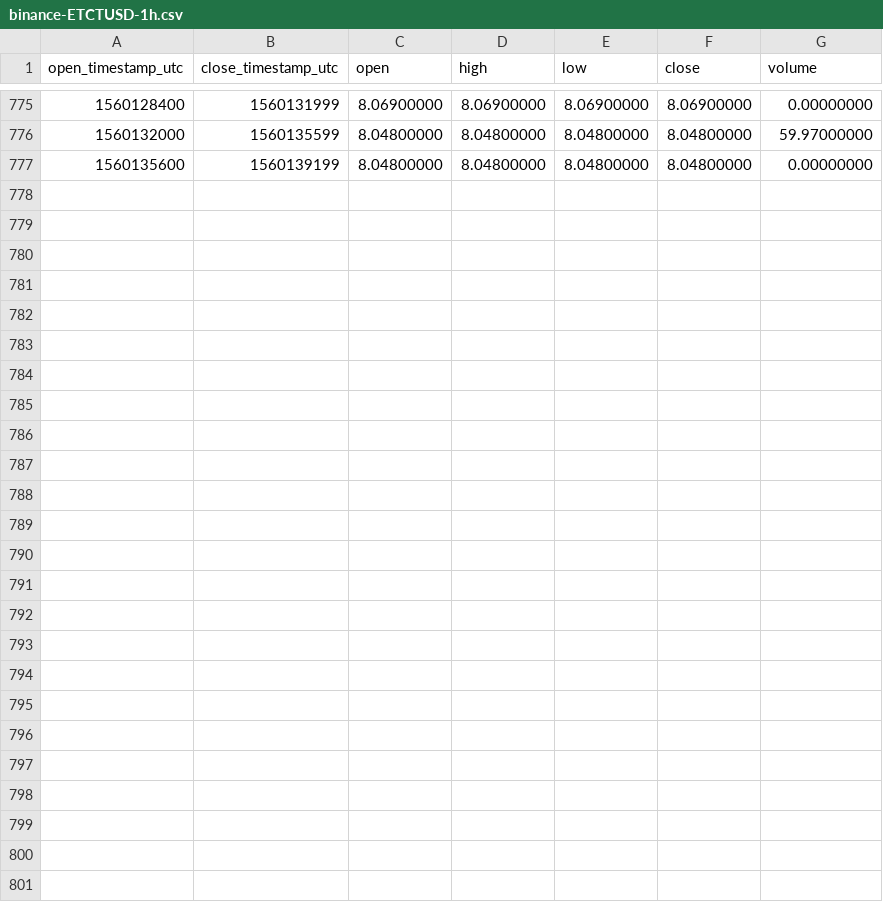
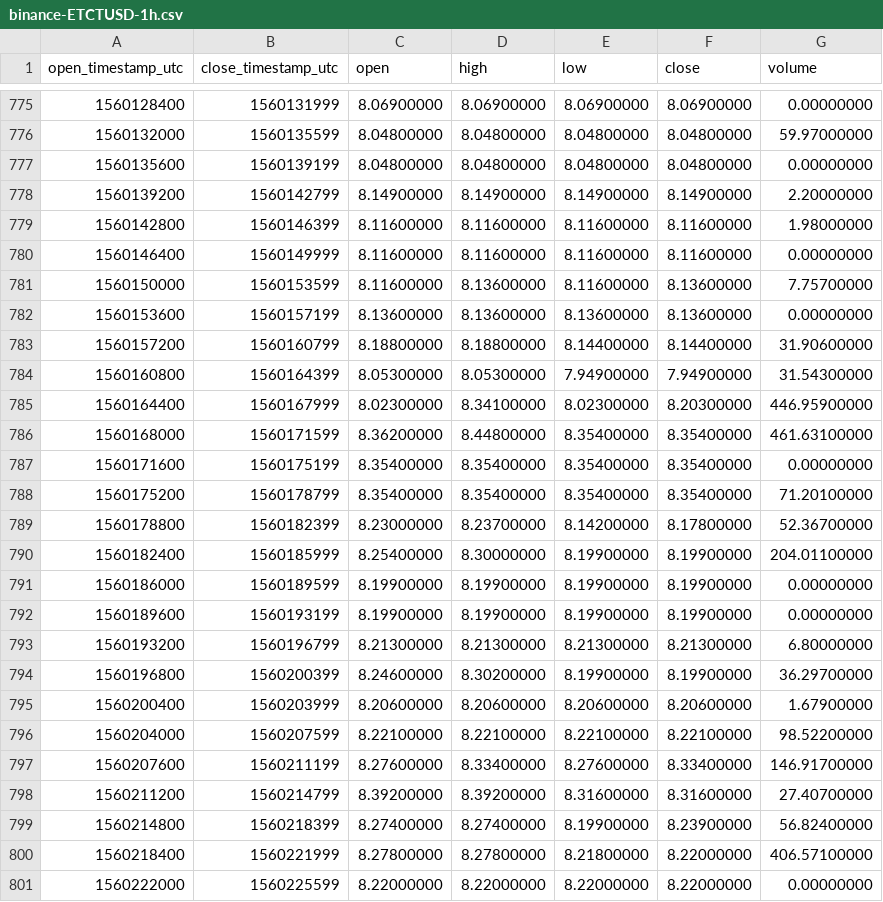
Before and after one commit to cryptobigbro/binance-ETCTUSD, a CSV file: binance-ETCTUSD-1h.csv, drawn as a sheet; only a part is shown, gaps mark what is left out; the diff names each change by its address in the sheet, - before the commit and + after, or states it on an @@ line.

Commit message:
Update OHLCV data.

```diff
--- a/binance-ETCTUSD-1h.csv
+++ b/binance-ETCTUSD-1h.csv
+row 778: 1560139200 | 1560142799 | 8.14900000 | 8.14900000 | 8.14900000 | 8.14900000 | 2.20000000
+row 779: 1560142800 | 1560146399 | 8.11600000 | 8.11600000 | 8.11600000 | 8.11600000 | 1.98000000
+row 780: 1560146400 | 1560149999 | 8.11600000 | 8.11600000 | 8.11600000 | 8.11600000 | 0.00000000
+row 781: 1560150000 | 1560153599 | 8.11600000 | 8.13600000 | 8.11600000 | 8.13600000 | 7.75700000
+row 782: 1560153600 | 1560157199 | 8.13600000 | 8.13600000 | 8.13600000 | 8.13600000 | 0.00000000
+row 783: 1560157200 | 1560160799 | 8.18800000 | 8.18800000 | 8.14400000 | 8.14400000 | 31.90600000
+row 784: 1560160800 | 1560164399 | 8.05300000 | 8.05300000 | 7.94900000 | 7.94900000 | 31.54300000
+row 785: 1560164400 | 1560167999 | 8.02300000 | 8.34100000 | 8.02300000 | 8.20300000 | 446.95900000
+row 786: 1560168000 | 1560171599 | 8.36200000 | 8.44800000 | 8.35400000 | 8.35400000 | 461.63100000
+row 787: 1560171600 | 1560175199 | 8.35400000 | 8.35400000 | 8.35400000 | 8.35400000 | 0.00000000
+row 788: 1560175200 | 1560178799 | 8.35400000 | 8.35400000 | 8.35400000 | 8.35400000 | 71.20100000
+row 789: 1560178800 | 1560182399 | 8.23000000 | 8.23700000 | 8.14200000 | 8.17800000 | 52.36700000
+row 790: 1560182400 | 1560185999 | 8.25400000 | 8.30000000 | 8.19900000 | 8.19900000 | 204.01100000
+row 791: 1560186000 | 1560189599 | 8.19900000 | 8.19900000 | 8.19900000 | 8.19900000 | 0.00000000
+row 792: 1560189600 | 1560193199 | 8.19900000 | 8.19900000 | 8.19900000 | 8.19900000 | 0.00000000
+row 793: 1560193200 | 1560196799 | 8.21300000 | 8.21300000 | 8.21300000 | 8.21300000 | 6.80000000
+row 794: 1560196800 | 1560200399 | 8.24600000 | 8.30200000 | 8.19900000 | 8.19900000 | 36.29700000
+row 795: 1560200400 | 1560203999 | 8.20600000 | 8.20600000 | 8.20600000 | 8.20600000 | 1.67900000
+row 796: 1560204000 | 1560207599 | 8.22100000 | 8.22100000 | 8.22100000 | 8.22100000 | 98.52200000
+row 797: 1560207600 | 1560211199 | 8.27600000 | 8.33400000 | 8.27600000 | 8.33400000 | 146.91700000
+row 798: 1560211200 | 1560214799 | 8.39200000 | 8.39200000 | 8.31600000 | 8.31600000 | 27.40700000
+row 799: 1560214800 | 1560218399 | 8.27400000 | 8.27400000 | 8.19900000 | 8.23900000 | 56.82400000
+row 800: 1560218400 | 1560221999 | 8.27800000 | 8.27800000 | 8.21800000 | 8.22000000 | 406.57100000
+row 801: 1560222000 | 1560225599 | 8.22000000 | 8.22000000 | 8.22000000 | 8.22000000 | 0.00000000
```
Also changed, not shown: binance-ETCTUSD-1d.csv, 1 other file.
